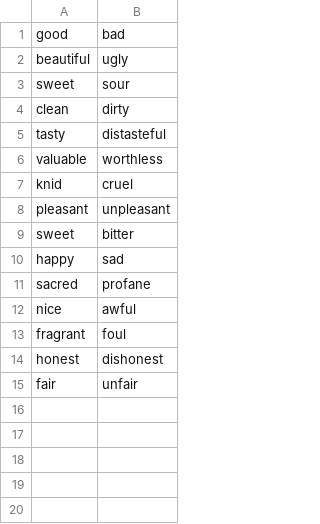
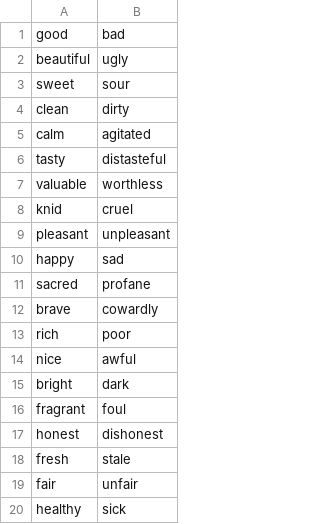
Before and after one commit to XuanlongQ/Integrating_SCM_SD, a CSV file: bin/doc/original_pairs/osgood_evaluation.csv, drawn as a sheet; removed rows and columns are numbered as before the commit, all else as after; the diff names each change by its address in the sheet, - before the commit and + after, or states it on an @@ line.

```diff
--- a/bin/doc/original_pairs/osgood_evaluation.csv
+++ b/bin/doc/original_pairs/osgood_evaluation.csv
+row 5: calm | agitated
-row 9: sweet | bitter
+row 12: brave | cowardly
+row 13: rich | poor
+row 15: bright | dark
+row 18: fresh | stale
+row 20: healthy | sick
```
Also changed, not shown: 4 other files.
